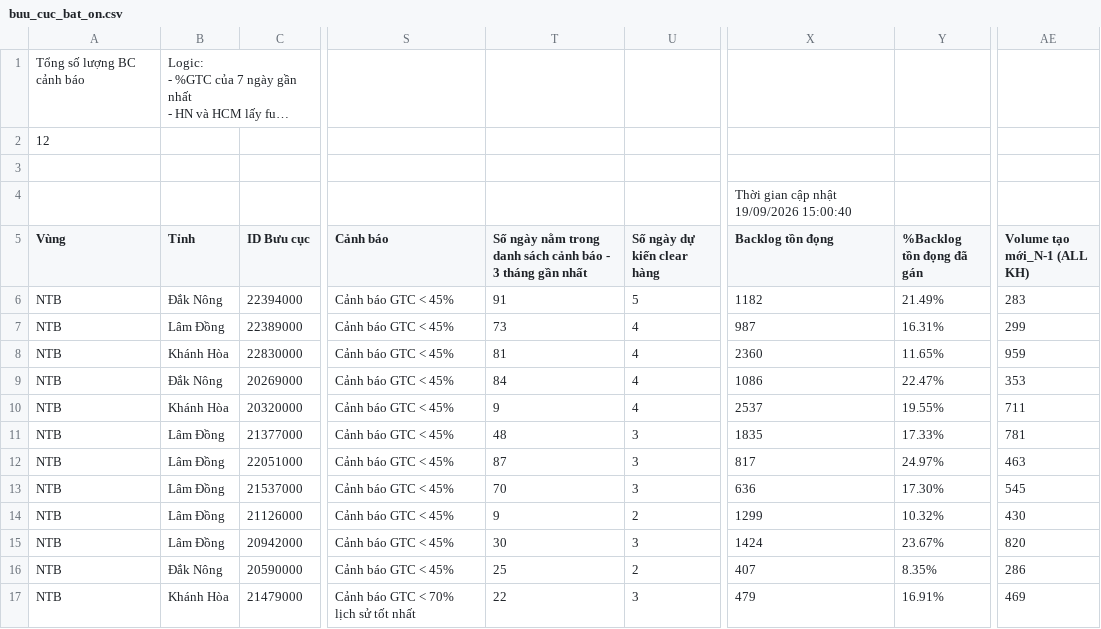
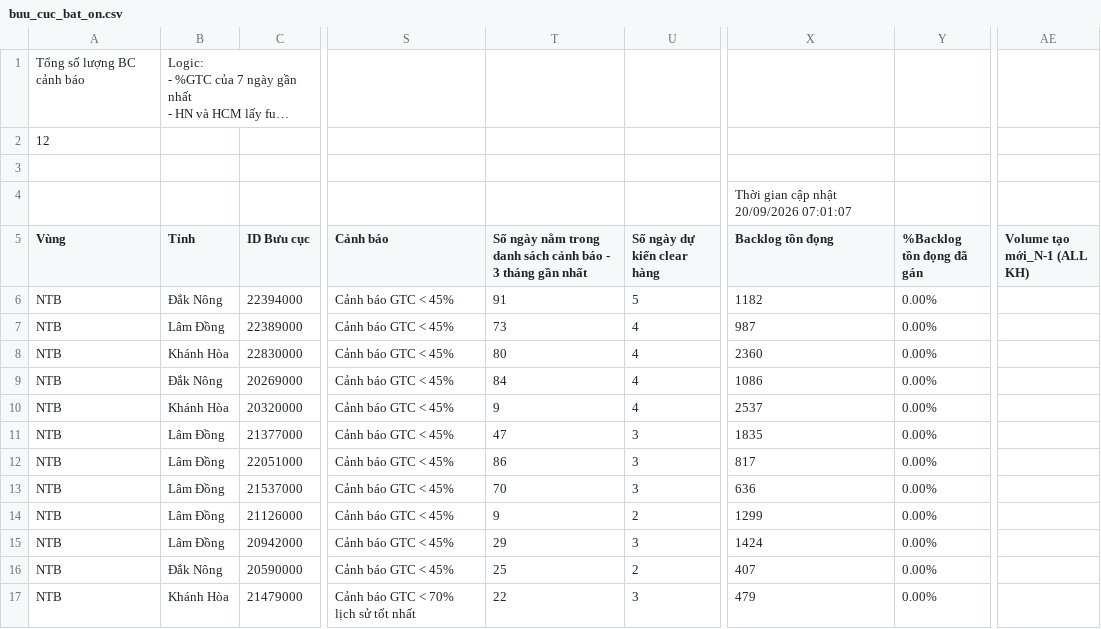
Before and after one commit to thuyntt2-creator/Dashboard_NTB_2026, a CSV file: buu_cuc_bat_on.csv, drawn as a sheet; only a part is shown, gaps mark what is left out; long unchanged cells end in …; the diff names each change by its address in the sheet, - before the commit and + after, or states it on an @@ line.

Commit message:
Auto update data, DB and /hop weekly report

```diff
--- a/buu_cuc_bat_on.csv
+++ b/buu_cuc_bat_on.csv
-X4 (Backlog tồn đọng): Thời gian cập nhật 19/09/2026 15:00:40
+X4 (Backlog tồn đọng): Thời gian cập nhật 20/09/2026 07:01:07
-Y6 (%Backlog tồn đọng đã gán): 21.49%
+Y6 (%Backlog tồn đọng đã gán): 0.00%
-AE6 (Volume tạo mới_N-1 (ALL KH)): 283
+AE6 (Volume tạo mới_N-1 (ALL KH)): (empty)
-Y7 (%Backlog tồn đọng đã gán): 16.31%
+Y7 (%Backlog tồn đọng đã gán): 0.00%
-AE7 (Volume tạo mới_N-1 (ALL KH)): 299
+AE7 (Volume tạo mới_N-1 (ALL KH)): (empty)
-T8: 81
+T8: 80
-Y8 (%Backlog tồn đọng đã gán): 11.65%
+Y8 (%Backlog tồn đọng đã gán): 0.00%
-AE8 (Volume tạo mới_N-1 (ALL KH)): 959
+AE8 (Volume tạo mới_N-1 (ALL KH)): (empty)
-Y9 (%Backlog tồn đọng đã gán): 22.47%
+Y9 (%Backlog tồn đọng đã gán): 0.00%
-AE9 (Volume tạo mới_N-1 (ALL KH)): 353
+AE9 (Volume tạo mới_N-1 (ALL KH)): (empty)
-Y10 (%Backlog tồn đọng đã gán): 19.55%
+Y10 (%Backlog tồn đọng đã gán): 0.00%
-AE10 (Volume tạo mới_N-1 (ALL KH)): 711
+AE10 (Volume tạo mới_N-1 (ALL KH)): (empty)
-T11: 48
+T11: 47
-Y11 (%Backlog tồn đọng đã gán): 17.33%
+Y11 (%Backlog tồn đọng đã gán): 0.00%
-AE11 (Volume tạo mới_N-1 (ALL KH)): 781
+AE11 (Volume tạo mới_N-1 (ALL KH)): (empty)
-T12: 87
+T12: 86
-Y12 (%Backlog tồn đọng đã gán): 24.97%
+Y12 (%Backlog tồn đọng đã gán): 0.00%
-AE12 (Volume tạo mới_N-1 (ALL KH)): 463
+AE12 (Volume tạo mới_N-1 (ALL KH)): (empty)
-Y13 (%Backlog tồn đọng đã gán): 17.30%
+Y13 (%Backlog tồn đọng đã gán): 0.00%
-AE13 (Volume tạo mới_N-1 (ALL KH)): 545
+AE13 (Volume tạo mới_N-1 (ALL KH)): (empty)
-Y14 (%Backlog tồn đọng đã gán): 10.32%
+Y14 (%Backlog tồn đọng đã gán): 0.00%
-AE14 (Volume tạo mới_N-1 (ALL KH)): 430
+AE14 (Volume tạo mới_N-1 (ALL KH)): (empty)
-T15: 30
+T15: 29
-Y15 (%Backlog tồn đọng đã gán): 23.67%
+Y15 (%Backlog tồn đọng đã gán): 0.00%
-AE15 (Volume tạo mới_N-1 (ALL KH)): 820
+AE15 (Volume tạo mới_N-1 (ALL KH)): (empty)
-Y16 (%Backlog tồn đọng đã gán): 8.35%
+Y16 (%Backlog tồn đọng đã gán): 0.00%
-AE16 (Volume tạo mới_N-1 (ALL KH)): 286
+AE16 (Volume tạo mới_N-1 (ALL KH)): (empty)
-Y17 (%Backlog tồn đọng đã gán): 16.91%
+Y17 (%Backlog tồn đọng đã gán): 0.00%
-AE17 (Volume tạo mới_N-1 (ALL KH)): 469
+AE17 (Volume tạo mới_N-1 (ALL KH)): (empty)
```
Also changed, not shown: 5 other files.
